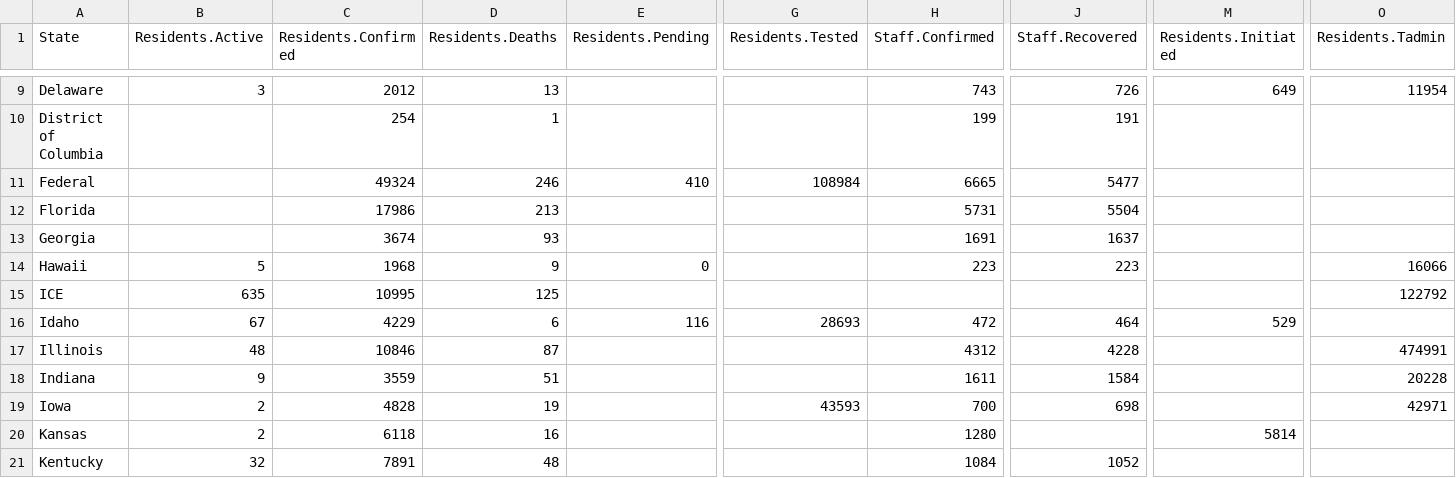
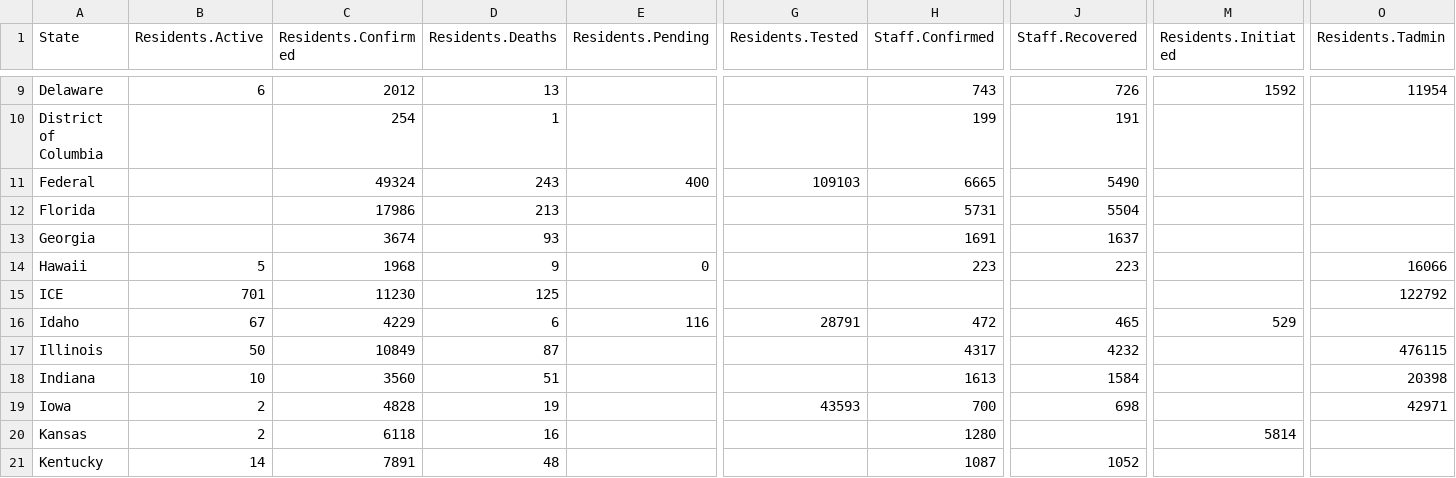
Before and after one commit to uclalawcovid19behindbars/data, a CSV file: latest-data/state_aggregate_counts.csv, drawn as a sheet; only a part is shown, gaps mark what is left out; the diff covers the shown part only; the diff names each change by its address in the sheet, - before the commit and + after, or states it on an @@ line.

```diff
--- a/latest-data/state_aggregate_counts.csv
+++ b/latest-data/state_aggregate_counts.csv
-B9 (Residents.Active): 3
+B9 (Residents.Active): 6
-M9 (Residents.Initiated): 649
+M9 (Residents.Initiated): 1592
-D11 (Residents.Deaths): 246
+D11 (Residents.Deaths): 243
-E11 (Residents.Pending): 410
+E11 (Residents.Pending): 400
-G11 (Residents.Tested): 108984
+G11 (Residents.Tested): 109103
-J11 (Staff.Recovered): 5477
+J11 (Staff.Recovered): 5490
-B15 (Residents.Active): 635
+B15 (Residents.Active): 701
-C15 (Residents.Confirmed): 10995
+C15 (Residents.Confirmed): 11230
-G16 (Residents.Tested): 28693
+G16 (Residents.Tested): 28791
-J16 (Staff.Recovered): 464
+J16 (Staff.Recovered): 465
-B17 (Residents.Active): 48
+B17 (Residents.Active): 50
-C17 (Residents.Confirmed): 10846
+C17 (Residents.Confirmed): 10849
-H17 (Staff.Confirmed): 4312
+H17 (Staff.Confirmed): 4317
-J17 (Staff.Recovered): 4228
+J17 (Staff.Recovered): 4232
-O17 (Residents.Tadmin): 474991
+O17 (Residents.Tadmin): 476115
-B18 (Residents.Active): 9
+B18 (Residents.Active): 10
-C18 (Residents.Confirmed): 3559
+C18 (Residents.Confirmed): 3560
-H18 (Staff.Confirmed): 1611
+H18 (Staff.Confirmed): 1613
-O18 (Residents.Tadmin): 20228
+O18 (Residents.Tadmin): 20398
-B21 (Residents.Active): 32
+B21 (Residents.Active): 14
-H21 (Staff.Confirmed): 1084
+H21 (Staff.Confirmed): 1087
```
Also changed, not shown: 135 edited cells elsewhere in this file, latest-data/adult_facility_covid_counts.csv, latest-data/national_aggregate_counts.csv.
